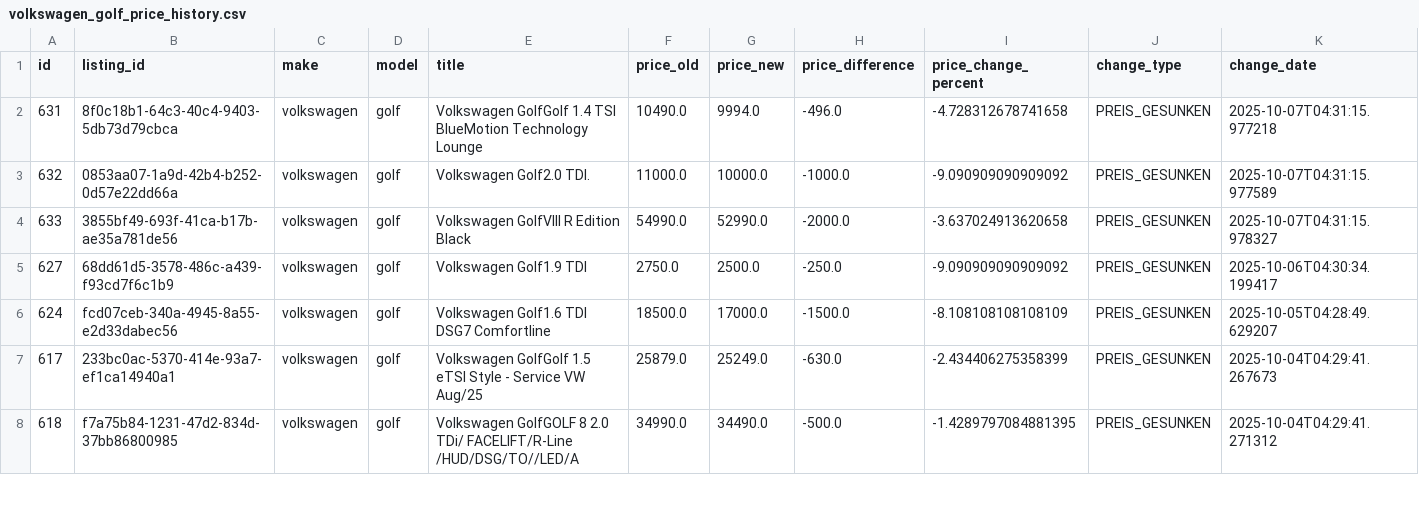
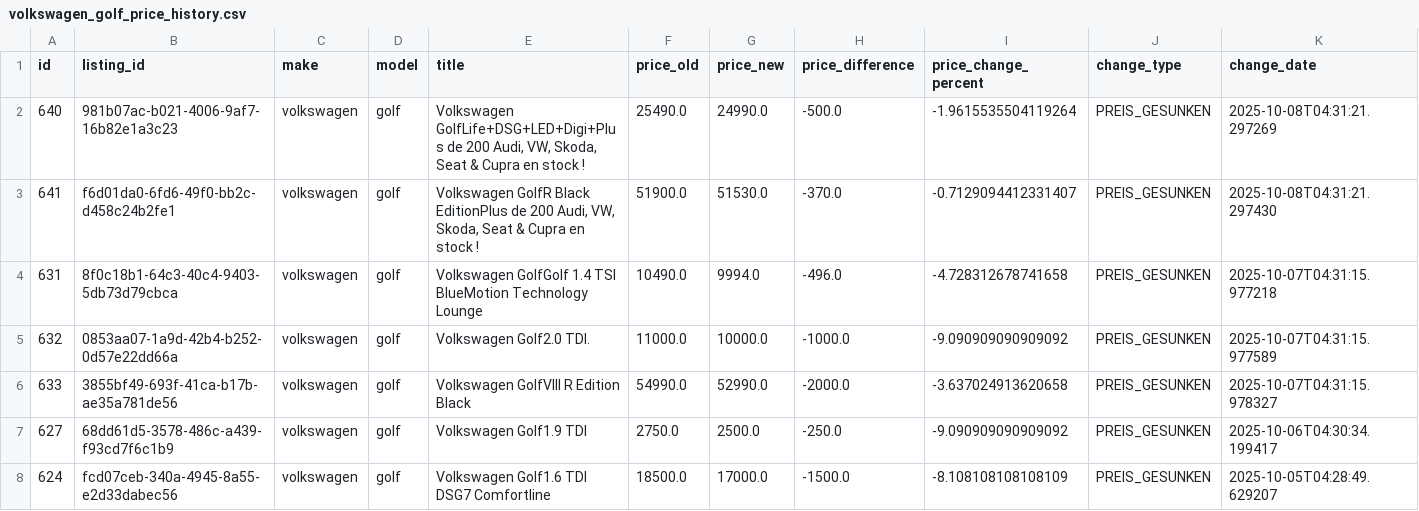
Before and after one commit to masterries/AutoAnalyse, a CSV file: scrapper/data/volkswagen_golf_price_history.csv, drawn as a sheet; only a part is shown; the shorter side is filled out with more unchanged rows; rows hold the shown columns only; the diff names each change by its address in the sheet, - before the commit and + after, or states it on an @@ line.

```diff
--- a/scrapper/data/volkswagen_golf_price_history.csv
+++ b/scrapper/data/volkswagen_golf_price_history.csv
+row 2: 640 | 981b07ac-b021-4006-9af7-16b82e1a3c23 | volkswagen | golf | Volkswagen GolfLife+DSG+LED+Digi+Plus de 200 Audi, VW, Skoda, Seat & Cupra en stock ! | 25490.0 | 24990.0 | -500.0 | -1.9615535504119264 | PREIS_GESUNKEN | 2025-10-08T04:31:21.297269
+row 3: 641 | f6d01da0-6fd6-49f0-bb2c-d458c24b2fe1 | volkswagen | golf | Volkswagen GolfR Black EditionPlus de 200 Audi, VW, Skoda, Seat & Cupra en stock ! | 51900.0 | 51530.0 | -370.0 | -0.7129094412331407 | PREIS_GESUNKEN | 2025-10-08T04:31:21.297430
```
Also changed, not shown: scrapper/data/audi_a3_price_history.csv, scrapper/data/mercedes-benz_a-180_listings.csv, 46 other files.
